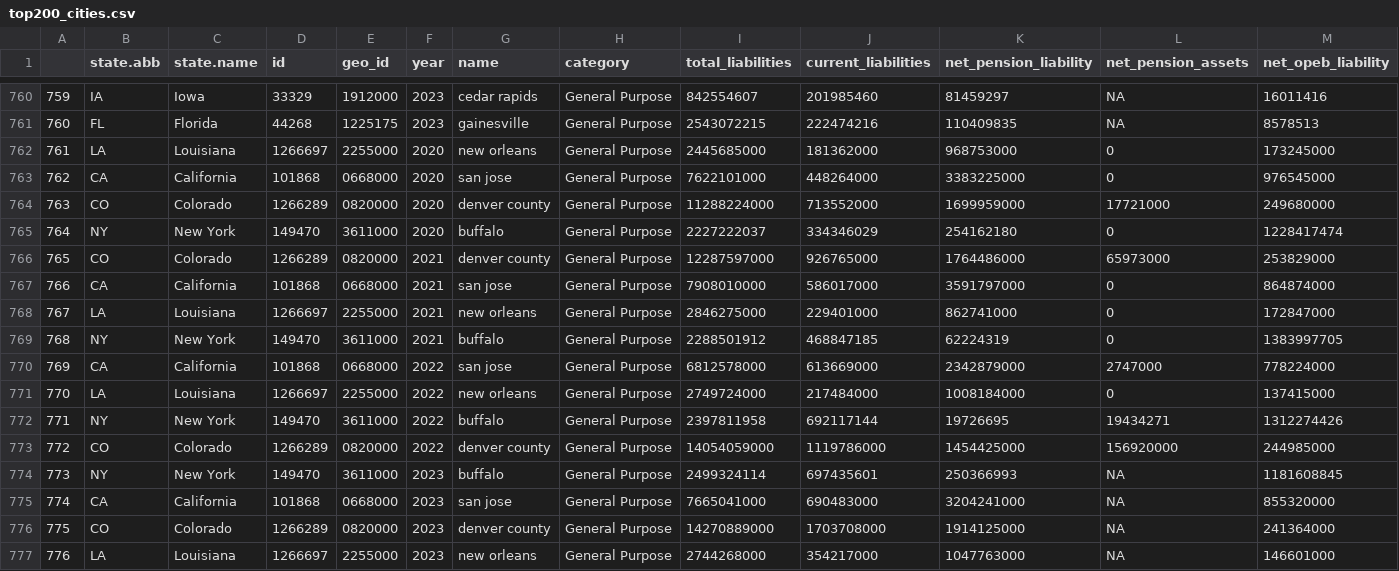
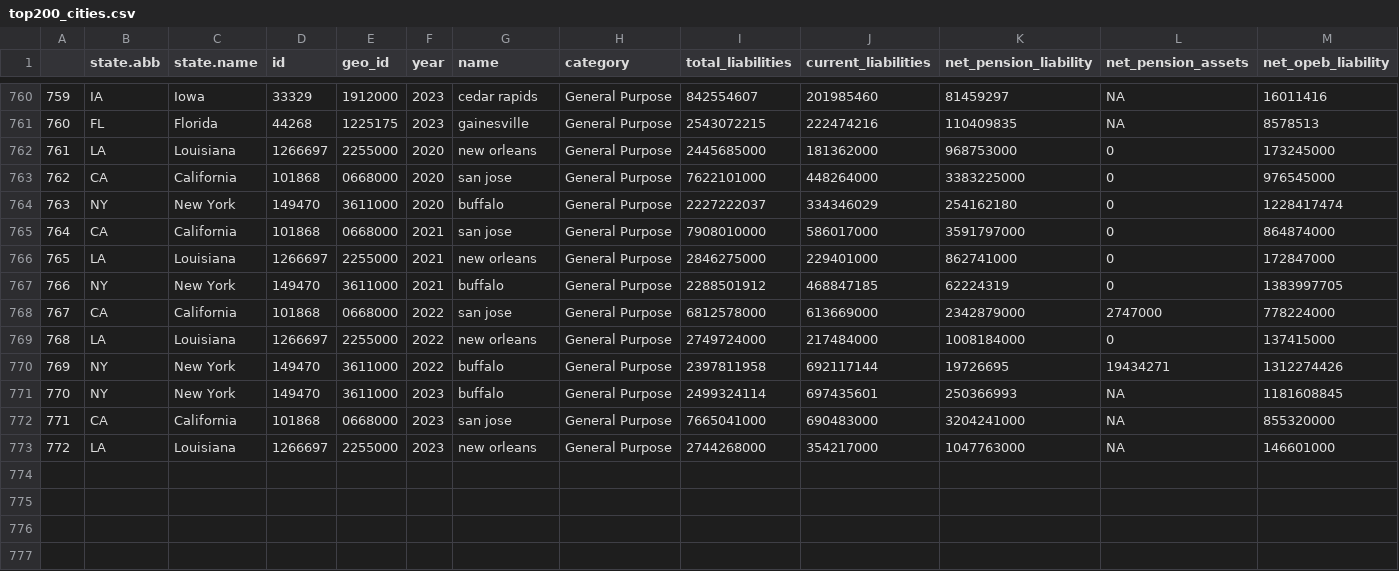
Before and after one commit to thuy2020/acfrs_data, a CSV file: output/top200_cities.csv, drawn as a sheet; only a part is shown, gaps mark what is left out; removed rows and columns are numbered as before the commit, all else as after; rows hold the shown columns only; the diff names each change by its address in the sheet, - before the commit and + after, or states it on an @@ line.

Commit message:
cleaning - checking Denver city out of all cities lists

```diff
--- a/output/top200_cities.csv
+++ b/output/top200_cities.csv
-row 764: 763 | CO | Colorado | 1266289 | 0820000 | 2020 | denver county | General Purpose | 11288224000 | 713552000 | 1699959000 | 17721000 | 249680000
@@ column A renumbered from row 764 down @@
-row 766: 765 | CO | Colorado | 1266289 | 0820000 | 2021 | denver county | General Purpose | 12287597000 | 926765000 | 1764486000 | 65973000 | 253829000
-row 773: 772 | CO | Colorado | 1266289 | 0820000 | 2022 | denver county | General Purpose | 14054059000 | 1119786000 | 1454425000 | 156920000 | 244985000
-row 776: 775 | CO | Colorado | 1266289 | 0820000 | 2023 | denver county | General Purpose | 14270889000 | 1703708000 | 1914125000 | NA | 241364000
```
Also changed, not shown: output/top100_cities.csv, 7 other files.
